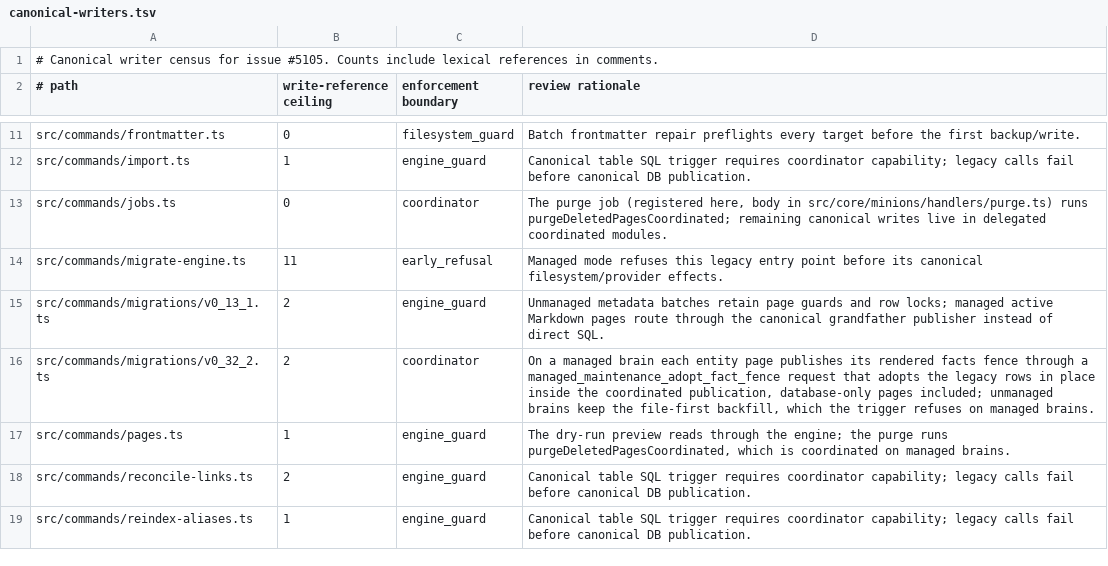
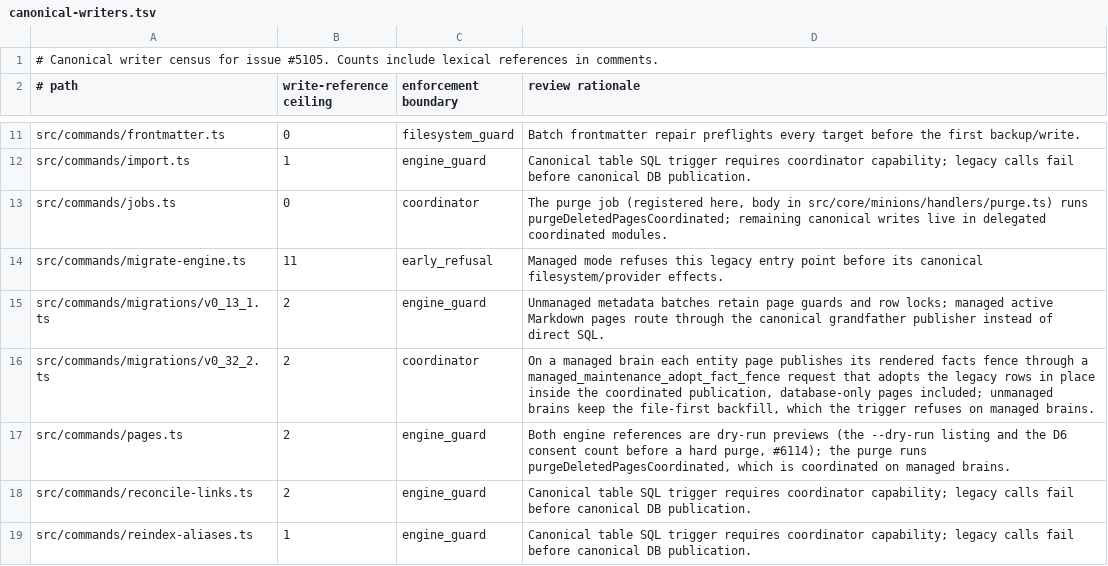
Before and after one commit to BeatusMomentum/gbrain, a TSV file: docs/architecture/canonical-writers.tsv, drawn as a sheet; only a part is shown, gaps mark what is left out.

Commit message:
test: integration fixes after merging the wave-11 lanes
serial-files rows for the six new serial files; claim_phase (v217) joins the
v178/v198 bootstrap exemptions; canonical-writers ceiling for pages.ts's
second dry-run preview (D6 consent count); check-skill-refs pins the lane's
new fail contract (#6197); entity-salience asserts both weak caps, single
tokens and #6195's lowercase n-grams; the key-shadow test uses an ordinary
non-help command now that --help skips startup warnings (#6114); goldens
regenerated: engine-free help text (--remove --dry-run), the PGLite upgrade
catalog (claim_phase) and the export surface (additive: yamlBlockError, CJK
keyword meta, hnswIterativeScan, keyword_candidates_incomplete).

```diff
--- a/docs/architecture/canonical-writers.tsv
+++ b/docs/architecture/canonical-writers.tsv
@@ -16,3 +16,3 @@ src/commands/migrations/v0_13_1.ts	2	engine_guard	Unmanaged metadata batches ret
 src/commands/migrations/v0_32_2.ts	2	coordinator	On a managed brain each entity page publishes its rendered facts fence through a managed_maintenance_adopt_fact_fence request that adopts the legacy rows in place inside the coordinated publication, database-only pages included; unmanaged brains keep the file-first backfill, which the trigger refuses on managed brains.
-src/commands/pages.ts	1	engine_guard	The dry-run preview reads through the engine; the purge runs purgeDeletedPagesCoordinated, which is coordinated on managed brains.
+src/commands/pages.ts	2	engine_guard	Both engine references are dry-run previews (the --dry-run listing and the D6 consent count before a hard purge, #6114); the purge runs purgeDeletedPagesCoordinated, which is coordinated on managed brains.
 src/commands/reconcile-links.ts	2	engine_guard	Canonical table SQL trigger requires coordinator capability; legacy calls fail before canonical DB publication.
```
Also changed, not shown: scripts/serial-files.tsv, 8 other files.
